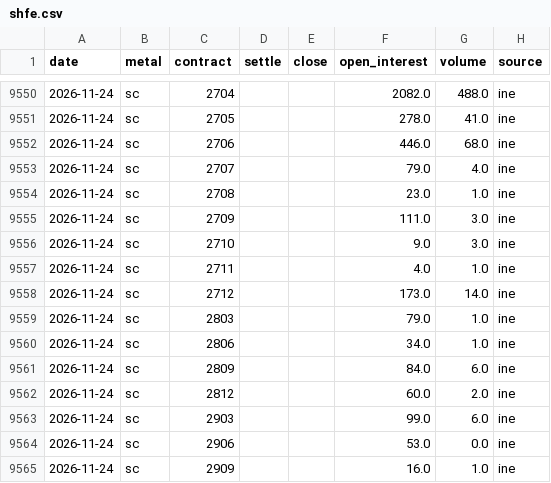
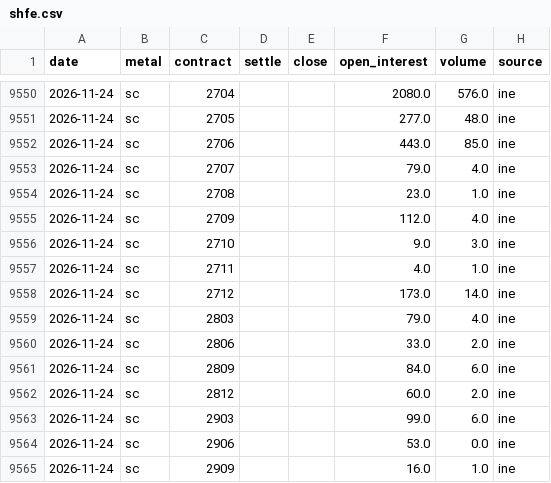
Before and after one commit to vishalsingh4961/Dashboard-of-Commodity, a CSV file: data/shfe.csv, drawn as a sheet; only a part is shown, gaps mark what is left out; the diff covers the shown part only.

```diff
--- a/data/shfe.csv
+++ b/data/shfe.csv
@@ -9550,7 +9550,7 @@ date,metal,contract,settle,close,open_interest,volume,source
-2026-11-24,sc,2704,,,2082.0,488.0,ine
-2026-11-24,sc,2705,,,278.0,41.0,ine
-2026-11-24,sc,2706,,,446.0,68.0,ine
+2026-11-24,sc,2704,,,2080.0,576.0,ine
+2026-11-24,sc,2705,,,277.0,48.0,ine
+2026-11-24,sc,2706,,,443.0,85.0,ine
 2026-11-24,sc,2707,,,79.0,4.0,ine
 2026-11-24,sc,2708,,,23.0,1.0,ine
-2026-11-24,sc,2709,,,111.0,3.0,ine
+2026-11-24,sc,2709,,,112.0,4.0,ine
 2026-11-24,sc,2710,,,9.0,3.0,ine
@@ -9558,4 +9558,4 @@ date,metal,contract,settle,close,open_interest,volume,source
 2026-11-24,sc,2712,,,173.0,14.0,ine
-2026-11-24,sc,2803,,,79.0,1.0,ine
-2026-11-24,sc,2806,,,34.0,1.0,ine
+2026-11-24,sc,2803,,,79.0,4.0,ine
+2026-11-24,sc,2806,,,33.0,2.0,ine
 2026-11-24,sc,2809,,,84.0,6.0,ine
```
Also changed, not shown: 118 edited cells elsewhere in this file, data/intl.csv, data/others.csv, 2 other files.
